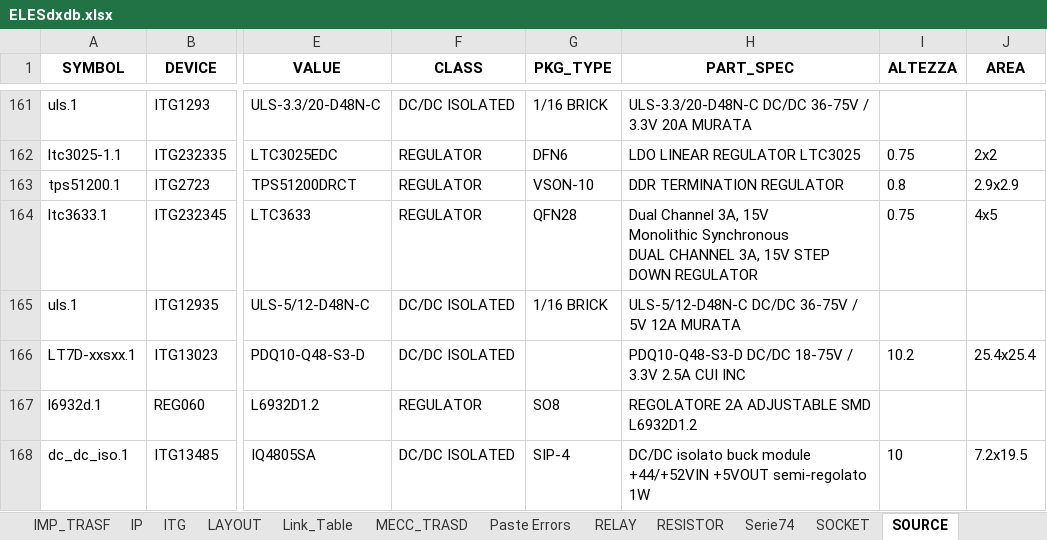
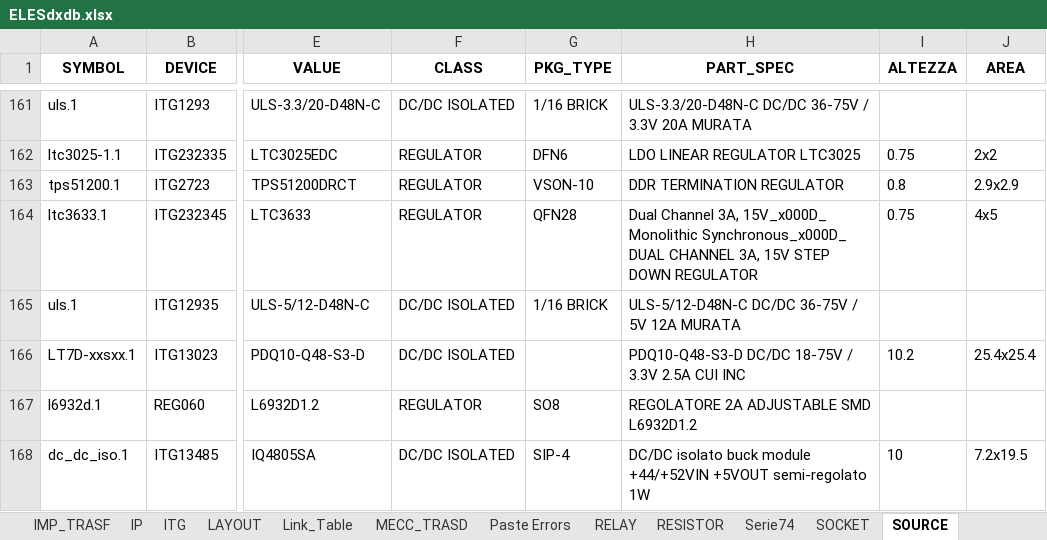
Before and after one commit to cggazca/EDM-Library-Cleanser-Wizard, an Excel workbook: ELESdxdb.xlsx, sheet SOURCE, drawn as a sheet; only a part is shown, gaps mark what is left out; values as stored, in another font and other column widths than the file's, no borders; ↵ is a line break in a cell; the diff names each change by its address in the sheet, - before the commit and + after, or states it on an @@ line.

```diff
--- a/ELESdxdb.xlsx (sheet SOURCE)
+++ b/ELESdxdb.xlsx (sheet SOURCE)
-H164 (PART_SPEC): …Channel 3A, 15V ↵ Monolithic Synchronous ↵ DUAL CHANNEL…
+H164 (PART_SPEC): …Channel 3A, 15V_x000D_ ↵ Monolithic Synchronous_x000D_ ↵ DUAL CHANNEL…
```
Also changed, not shown: sheet DUT, sheet RELAY, sheet RESISTOR, sheet ITG, sheet Serie74, sheet CARD, 2 more sheets, other sheet tabs, 3 other files.
